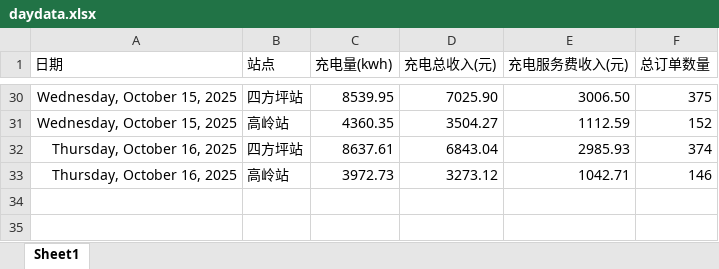
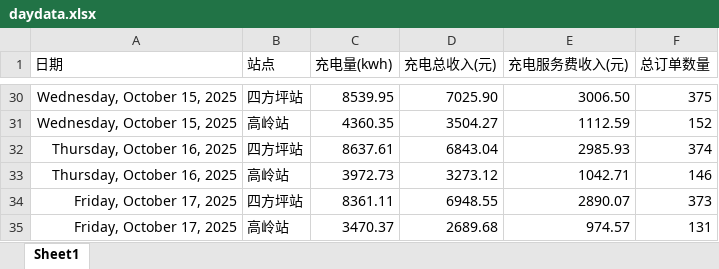
Before and after one commit to jiangnanwaw/my-page, an Excel workbook: data/daydata.xlsx, sheet Sheet1, drawn as a sheet; only a part is shown, gaps mark what is left out; values as stored, in another font and other column widths than the file's, no borders; the diff names each change by its address in the sheet, - before the commit and + after, or states it on an @@ line.

```diff
--- a/data/daydata.xlsx (sheet Sheet1)
+++ b/data/daydata.xlsx (sheet Sheet1)
+row 34: Friday, October 17, 2025 | 四方坪站 | 8361.11 | 6948.55 | 2890.07 | 373
+row 35: Friday, October 17, 2025 | 高岭站 | 3470.37 | 2689.68 | 974.57 | 131
```
Also changed, not shown: data/homepage.xlsx, data/wcdsc.xlsx, 2 other files.
